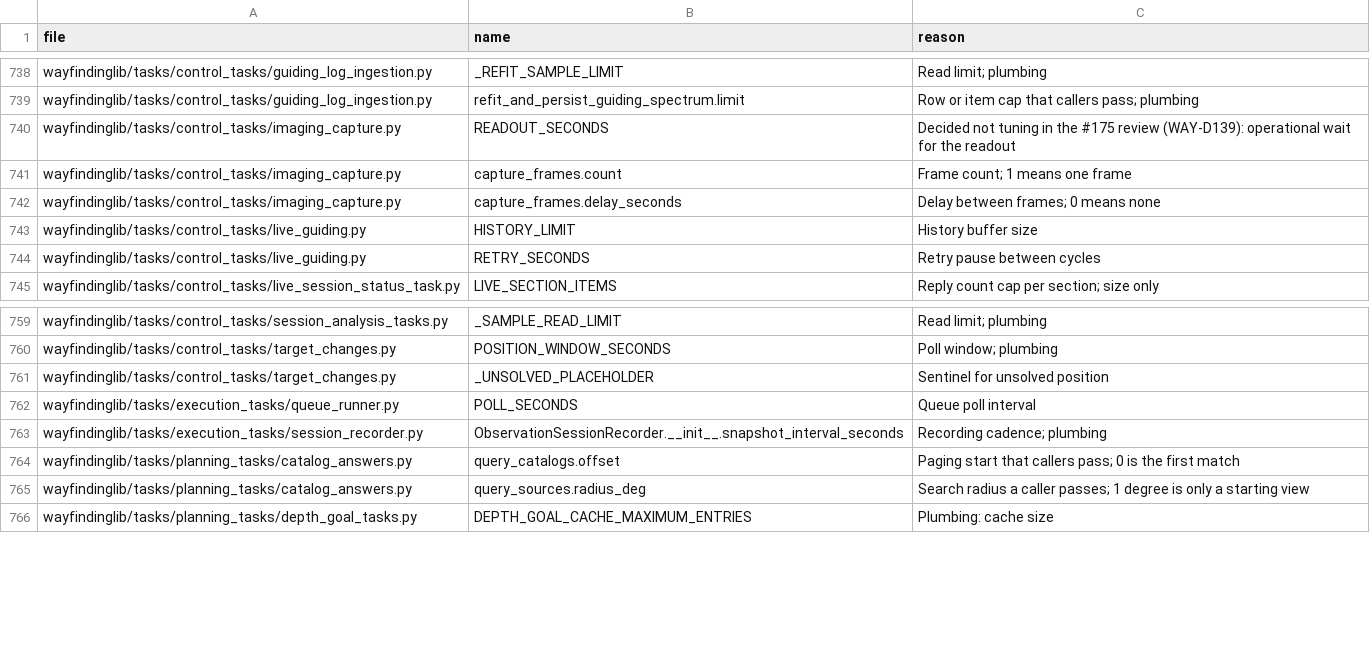
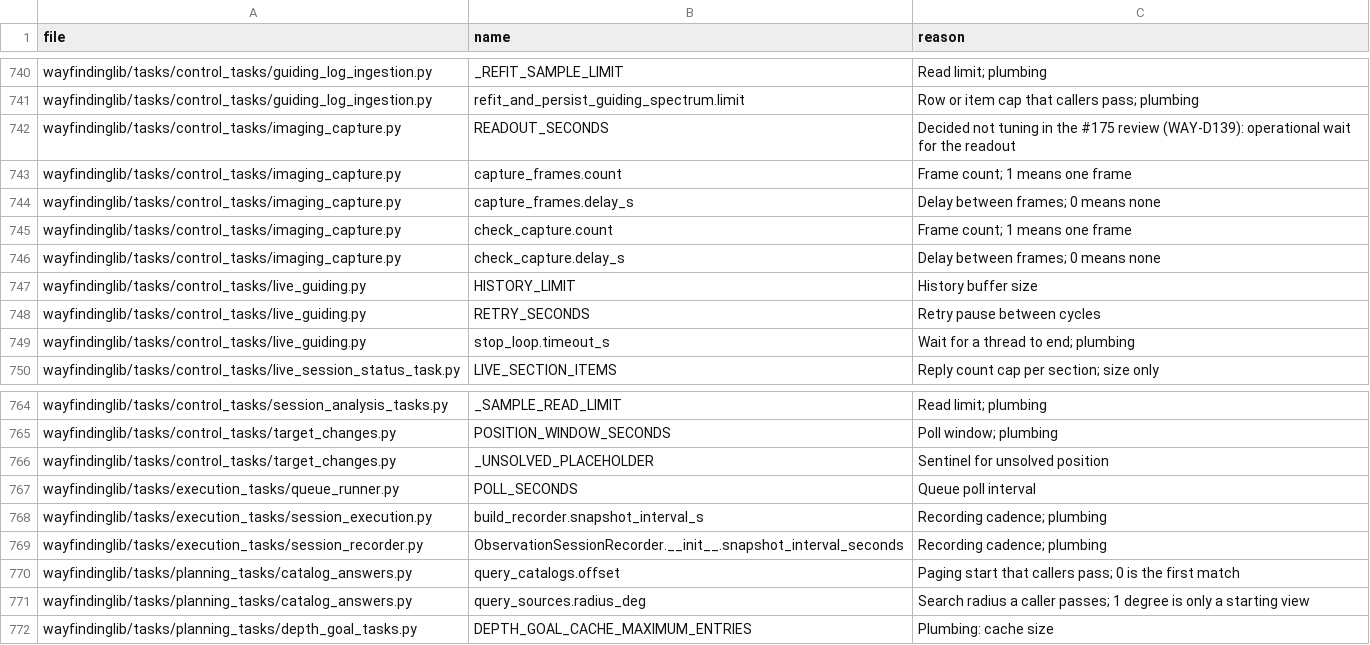
Before and after one commit to m1chae2/astrometrics, a CSV file: build/documentation/parameter_inventory/not_tuning.csv, drawn as a sheet; only a part is shown, gaps mark what is left out; the diff covers the shown part only.

```diff
--- a/build/documentation/parameter_inventory/not_tuning.csv
+++ b/build/documentation/parameter_inventory/not_tuning.csv
@@ -741,5 +743,8 @@ wayfindinglib/tasks/control_tasks/imaging_capture.py,READOUT_SECONDS,Decided not
 wayfindinglib/tasks/control_tasks/imaging_capture.py,capture_frames.count,Frame count; 1 means one frame
-wayfindinglib/tasks/control_tasks/imaging_capture.py,capture_frames.delay_seconds,Delay between frames; 0 means none
+wayfindinglib/tasks/control_tasks/imaging_capture.py,capture_frames.delay_s,Delay between frames; 0 means none
+wayfindinglib/tasks/control_tasks/imaging_capture.py,check_capture.count,Frame count; 1 means one frame
+wayfindinglib/tasks/control_tasks/imaging_capture.py,check_capture.delay_s,Delay between frames; 0 means none
 wayfindinglib/tasks/control_tasks/live_guiding.py,HISTORY_LIMIT,History buffer size
 wayfindinglib/tasks/control_tasks/live_guiding.py,RETRY_SECONDS,Retry pause between cycles
+wayfindinglib/tasks/control_tasks/live_guiding.py,stop_loop.timeout_s,Wait for a thread to end; plumbing
 wayfindinglib/tasks/control_tasks/live_session_status_task.py,LIVE_SECTION_ITEMS,Reply count cap per section; size only
@@ -762,2 +767,3 @@ wayfindinglib/tasks/control_tasks/target_changes.py,_UNSOLVED_PLACEHOLDER,Sentin
 wayfindinglib/tasks/execution_tasks/queue_runner.py,POLL_SECONDS,Queue poll interval
+wayfindinglib/tasks/execution_tasks/session_execution.py,build_recorder.snapshot_interval_s,Recording cadence; plumbing
 wayfindinglib/tasks/execution_tasks/session_recorder.py,ObservationSessionRecorder.__init__.snapshot_interval_seconds,Recording cadence; plumbing
```
Also changed, not shown: 10 added rows, 8 removed rows and 7 edited cells elsewhere in this file, 10 other files.
